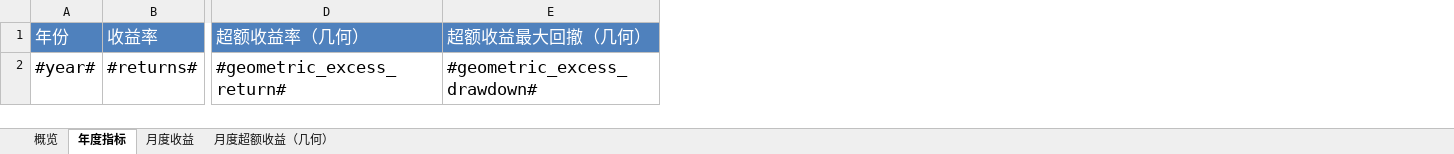
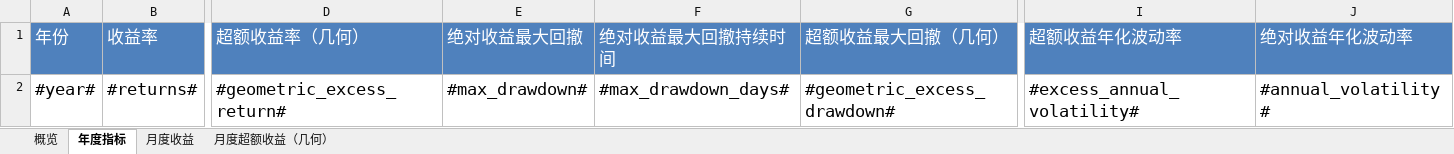
Before and after one commit to ricequant/rqalpha, an Excel workbook: rqalpha/mod/rqalpha_mod_sys_analyser/report/templates/summary.xlsx, sheet 年度指标, drawn as a sheet; only a part is shown, gaps mark what is left out; values as stored, in another font and other column widths than the file's, no borders; the diff names each change by its address in the sheet, - before the commit and + after, or states it on an @@ line.

Commit message:
report 年度指标sheet新增指标

```diff
--- a/rqalpha/mod/rqalpha_mod_sys_analyser/report/templates/summary.xlsx (sheet 年度指标)
+++ b/rqalpha/mod/rqalpha_mod_sys_analyser/report/templates/summary.xlsx (sheet 年度指标)
+column E (绝对收益最大回撤), row 2: #max_drawdown#
+column F (绝对收益最大回撤持续时间), row 2: #max_drawdown_days#
+column I (超额收益年化波动率), row 2: #excess_annual_volatility#
+column J (绝对收益年化波动率), row 2: #annual_volatility#
```
Also changed, not shown: 2 other files.
